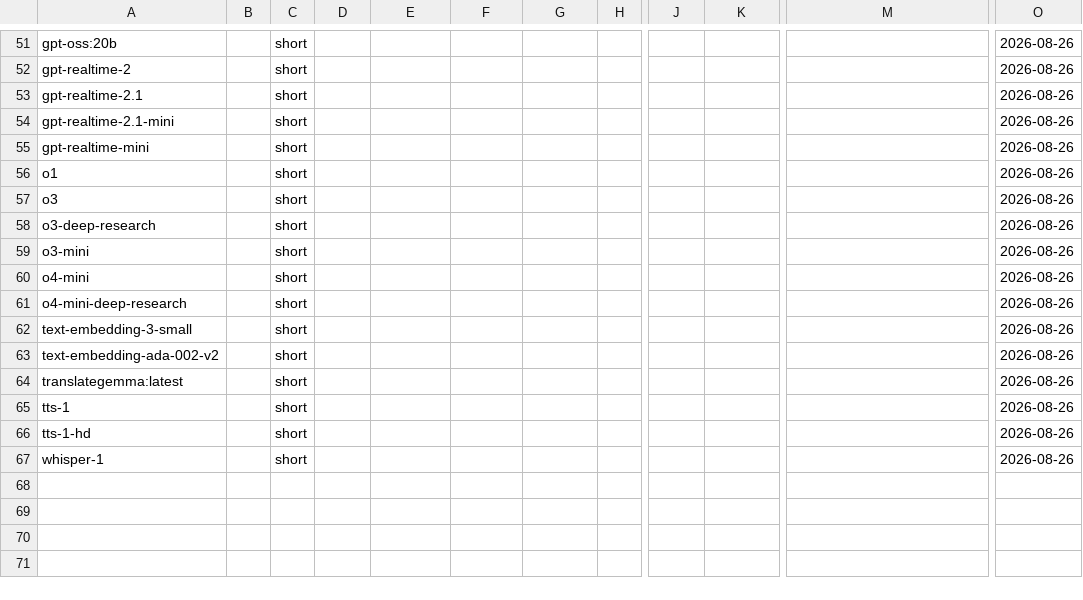
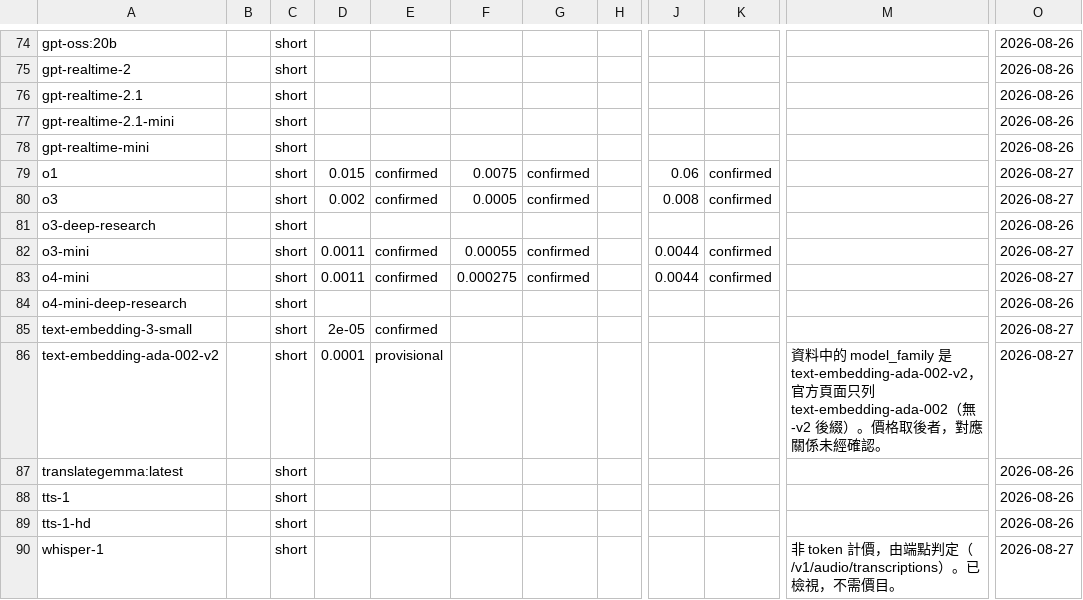
Before and after one commit to RAYYO2059/cgu-gateway-usage, a CSV file: ref/pricing_table.csv, drawn as a sheet; only a part is shown, gaps mark what is left out; addresses are those after the commit; the diff covers the shown part only; the diff names each change by its address in the sheet, - before the commit and + after, or states it on an @@ line.

```diff
--- a/ref/pricing_table.csv
+++ b/ref/pricing_table.csv
-D79: (empty)
+D79: 0.015
-E79:E80: (empty)
+E79:E80: confirmed
-F79: (empty)
+F79: 0.0075
-G79:G80: (empty)
+G79:G80: confirmed
-J79: (empty)
+J79: 0.06
-K79:K80: (empty)
+K79:K80: confirmed
-O79:O80: 2026-08-26
+O79:O80: 2026-08-27
-D80: (empty)
+D80: 0.002
-F80: (empty)
+F80: 0.0005
-J80: (empty)
+J80: 0.008
-D82:D83: (empty)
+D82:D83: 0.0011
-E82:E83: (empty)
+E82:E83: confirmed
-F82: (empty)
+F82: 0.00055
-G82:G83: (empty)
+G82:G83: confirmed
-J82:J83: (empty)
+J82:J83: 0.0044
-K82:K83: (empty)
+K82:K83: confirmed
-O82:O83: 2026-08-26
+O82:O83: 2026-08-27
-F83: (empty)
+F83: 0.000275
-D85: (empty)
+D85: 2e-05
-E85: (empty)
+E85: confirmed
-O85:O86: 2026-08-26
+O85:O86: 2026-08-27
-D86: (empty)
+D86: 0.0001
-E86: (empty)
+E86: provisional
-M86: (empty)
+M86: 資料中的 model_family 是 text-embedding-ada-002-v2，官方頁面只列 text-embedding-ada-002（無 -v2 後綴）。價格取後者，對應關係未經確認。
-M90: (empty)
+M90: 非 token 計價，由端點判定（/v1/audio/transcriptions）。已檢視，不需價目。
-O90: 2026-08-26
+O90: 2026-08-27
```
Also changed, not shown: 23 added rows and 86 edited cells elsewhere in this file, 4 other files.
